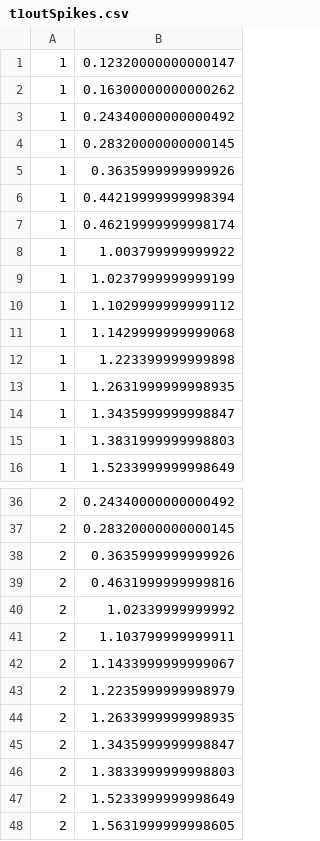
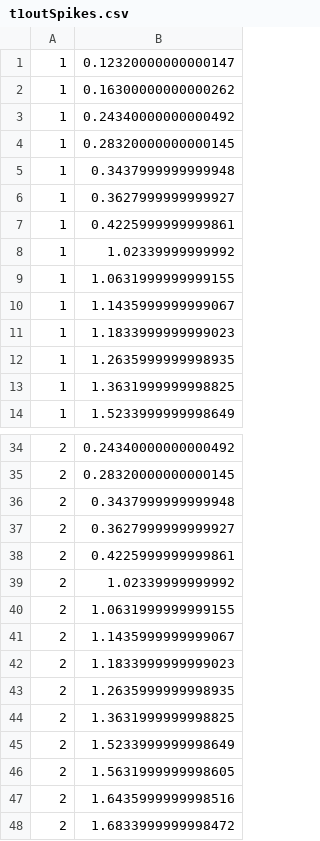
Before and after one commit to lestheprof/PyramidalCells, a CSV file: Test_old/t1outSpikes.csv, drawn as a sheet; only a part is shown, gaps mark what is left out; the shorter side is filled out with more unchanged rows; the diff covers the shown part only.

```diff
--- a/Test_old/t1outSpikes.csv
+++ b/Test_old/t1outSpikes.csv
@@ -4,13 +4,11 @@
 1,0.28320000000000145
-1,0.3635999999999926
-1,0.44219999999998394
-1,0.46219999999998174
-1,1.003799999999922
-1,1.0237999999999199
-1,1.1029999999999112
-1,1.1429999999999068
-1,1.223399999999898
-1,1.2631999999998935
-1,1.3435999999998847
-1,1.3831999999998803
+1,0.3437999999999948
+1,0.3627999999999927
+1,0.4225999999999861
+1,1.02339999999992
+1,1.0631999999999155
+1,1.1435999999999067
+1,1.1833999999999023
+1,1.2635999999998935
+1,1.3631999999998825
 1,1.5233999999998649
@@ -37,11 +35,11 @@
 2,0.28320000000000145
-2,0.3635999999999926
-2,0.4631999999999816
+2,0.3437999999999948
+2,0.3627999999999927
+2,0.4225999999999861
 2,1.02339999999992
-2,1.103799999999911
-2,1.1433999999999067
-2,1.2235999999998979
-2,1.2633999999998935
-2,1.3435999999998847
-2,1.3833999999998803
+2,1.0631999999999155
+2,1.1435999999999067
+2,1.1833999999999023
+2,1.2635999999998935
+2,1.3631999999998825
 2,1.5233999999998649
```
Also changed, not shown: 1 removed row and 5 edited cells elsewhere in this file, 10 other files.
